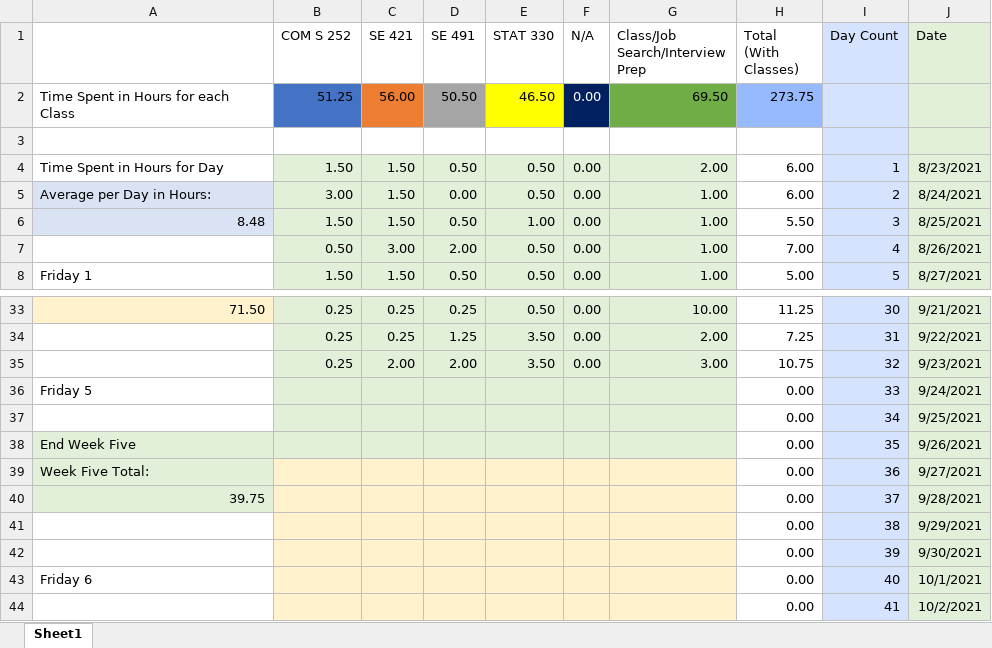
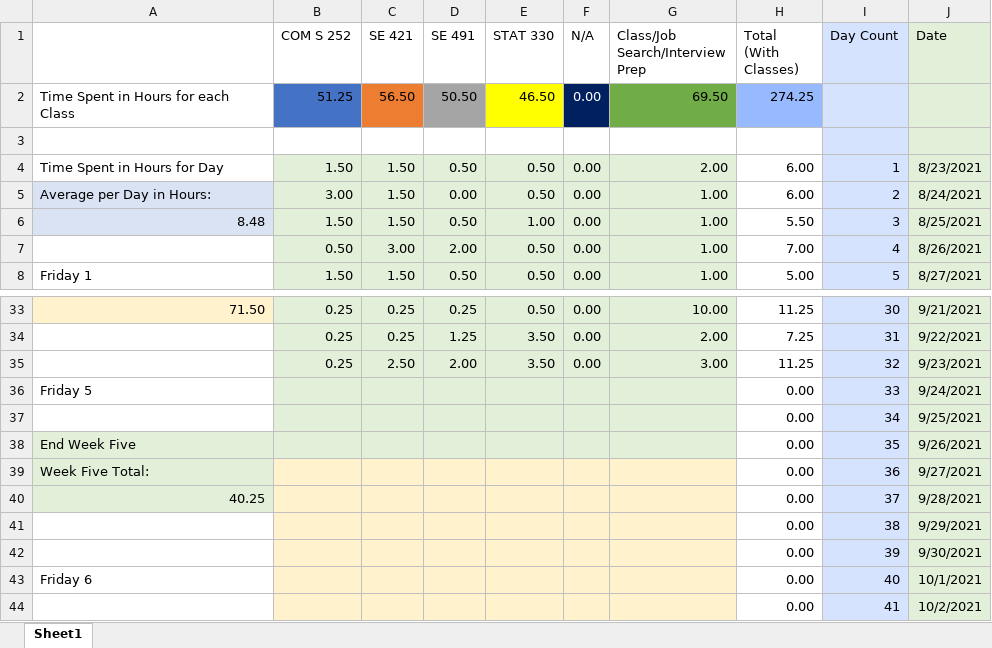
Before and after one commit to mghoskins/mghoskins-Data, an Excel workbook: CollegeSemesterWork/TimeSpentWorkingSemester7.xlsx, sheet Sheet1, drawn as a sheet; only a part is shown, gaps mark what is left out; values as stored, in another font and other column widths than the file's, no borders; charts and pictures and conditional formats not drawn; the diff names each change by its address in the sheet, - before the commit and + after, or states it on an @@ line.

Commit message:
Updated 421 work

```diff
--- a/CollegeSemesterWork/TimeSpentWorkingSemester7.xlsx (sheet Sheet1)
+++ b/CollegeSemesterWork/TimeSpentWorkingSemester7.xlsx (sheet Sheet1)
-C2 (SE 421): 56.00
+C2 (SE 421): 56.50
-H2 (Total (With Classes)): 273.75
+H2 (Total (With Classes)): 274.25
-C35 (SE 421): 2.00
+C35 (SE 421): 2.50
-H35 (Total (With Classes)): 10.75
+H35 (Total (With Classes)): 11.25
-A40: 39.75
+A40: 40.25
```
Also changed, not shown: charts or pictures.
